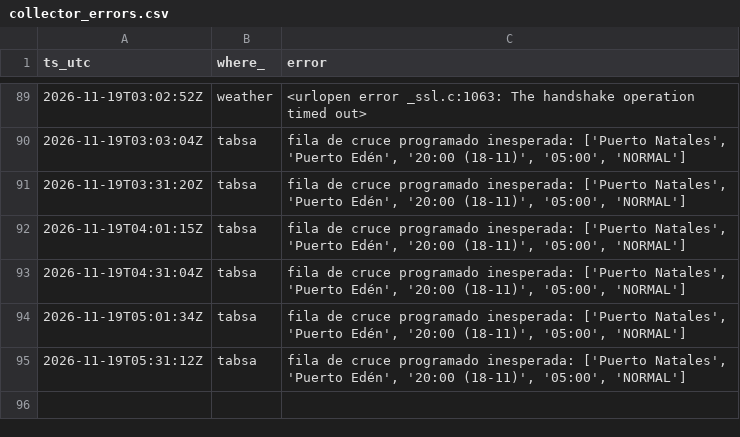
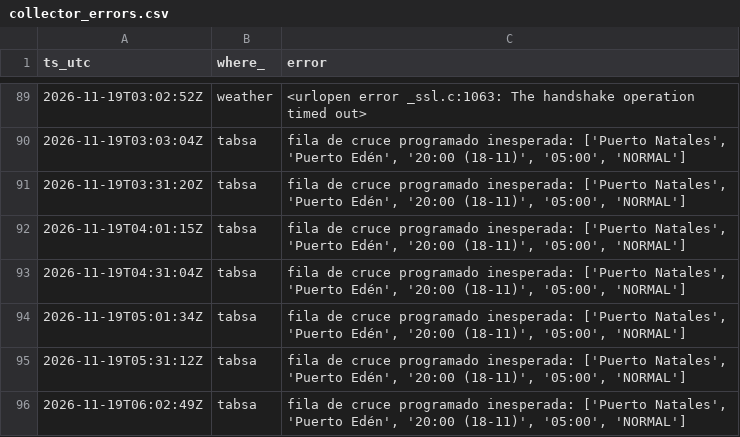
Before and after one commit to c-couto/Corredor_Austral, a CSV file: data/auto/collector_errors.csv, drawn as a sheet; only a part is shown, gaps mark what is left out.

```diff
--- a/data/auto/collector_errors.csv
+++ b/data/auto/collector_errors.csv
@@ -95 +95,2 @@ ts_utc,where_,error
 2026-11-19T05:31:12Z,tabsa,"fila de cruce programado inesperada: ['Puerto Natales', 'Puerto Edén', '20:00 (18-11)', '05:00', 'NORMAL']"
+2026-11-19T06:02:49Z,tabsa,"fila de cruce programado inesperada: ['Puerto Natales', 'Puerto Edén', '20:00 (18-11)', '05:00', 'NORMAL']"
```
Also changed, not shown: data/auto/marine_obs.csv, data/auto/weather_obs.csv, 1 other file.
